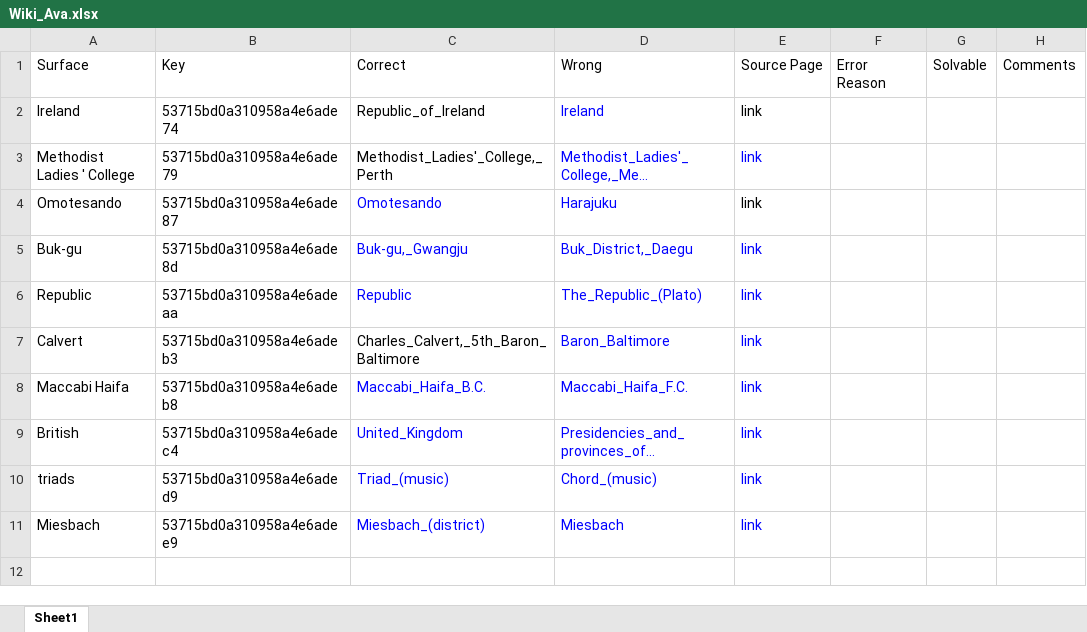
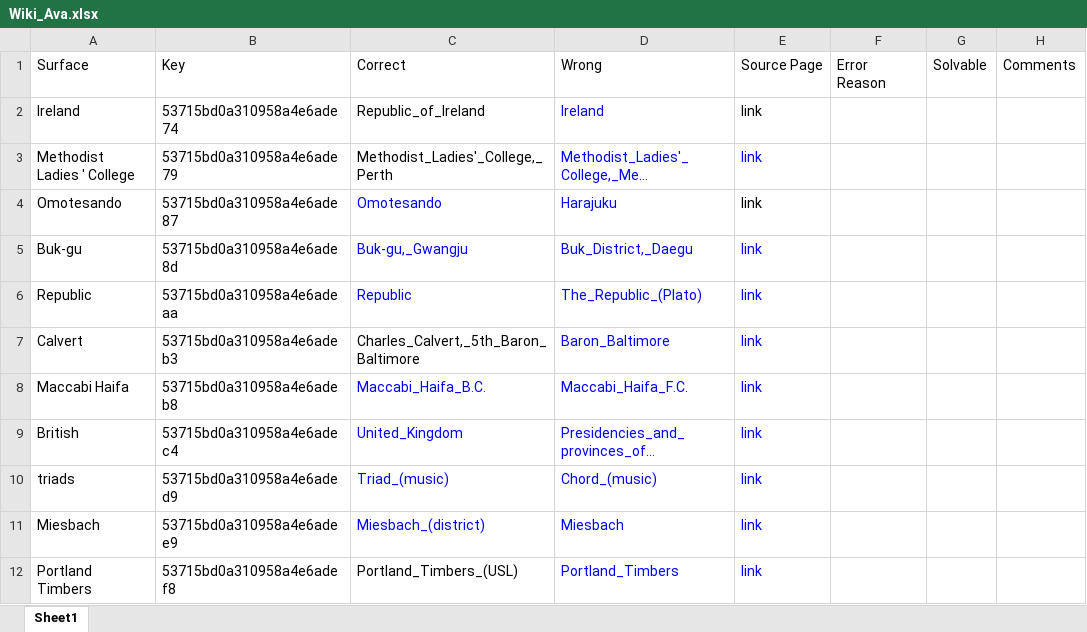
Before and after one commit to AvaGu/WikiAnalyze, an Excel workbook: Wiki_Ava.xlsx, sheet Sheet1, drawn as a sheet; values as stored, in another font and other column widths than the file's, no borders; the diff names each change by its address in the sheet, - before the commit and + after, or states it on an @@ line.

Commit message:
Add prefix to 11

```diff
--- a/Wiki_Ava.xlsx (sheet Sheet1)
+++ b/Wiki_Ava.xlsx (sheet Sheet1)
+row 12: Portland Timbers | 53715bd0a310958a4e6adef8 | Portland_Timbers_(USL) | Portland_Timbers | link
```
